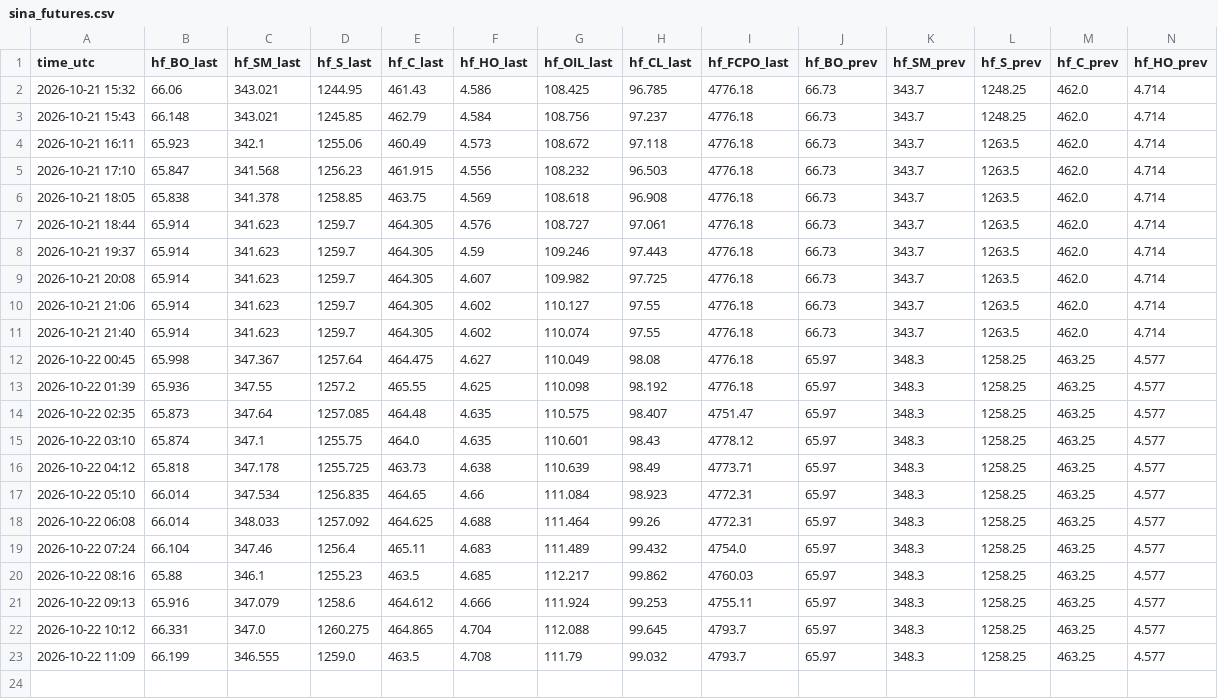
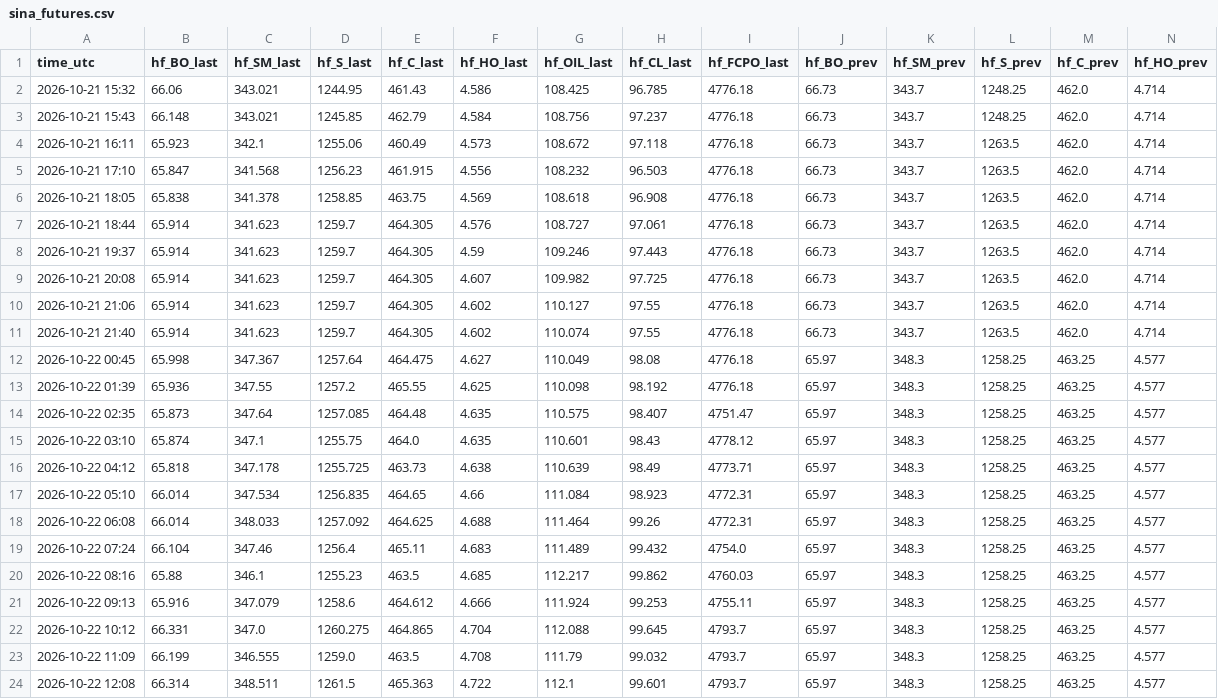
Before and after one commit to madkffs/vegoil-data, a CSV file: data/sina_futures.csv, drawn as a sheet; only a part is shown; rows hold the shown columns only; the diff names each change by its address in the sheet, - before the commit and + after, or states it on an @@ line.

Commit message:
data 2026-10-22T12:09Z

```diff
--- a/data/sina_futures.csv
+++ b/data/sina_futures.csv
+row 24: 2026-10-22 12:08 | 66.314 | 348.511 | 1261.5 | 465.363 | 4.722 | 112.1 | 99.601 | 4793.7 | 65.97 | 348.3 | 1258.25 | 463.25 | 4.577
```
Also changed, not shown: data/intraday/BZ_F.csv, data/intraday/HO_F.csv, 53 other files.
